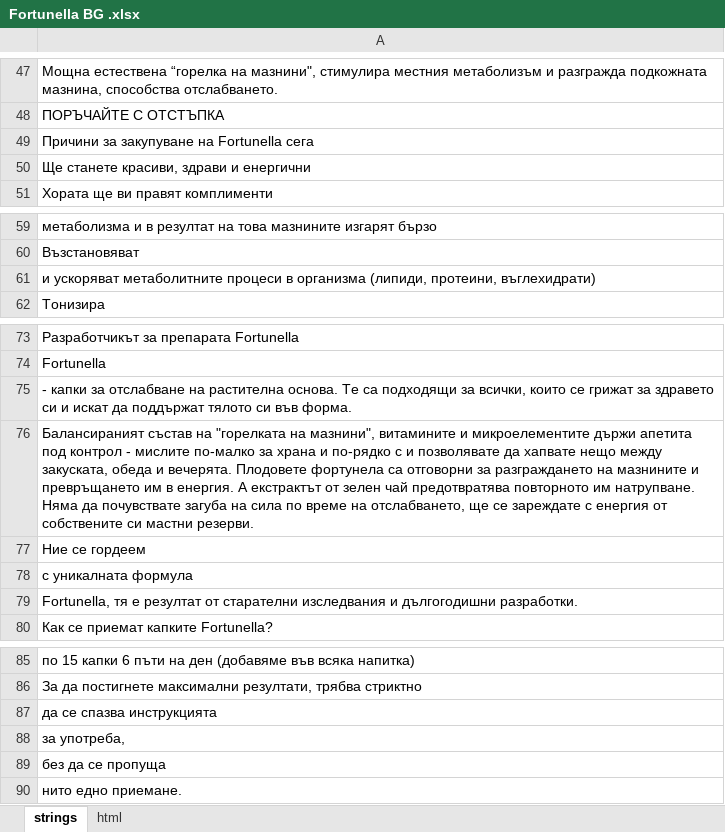
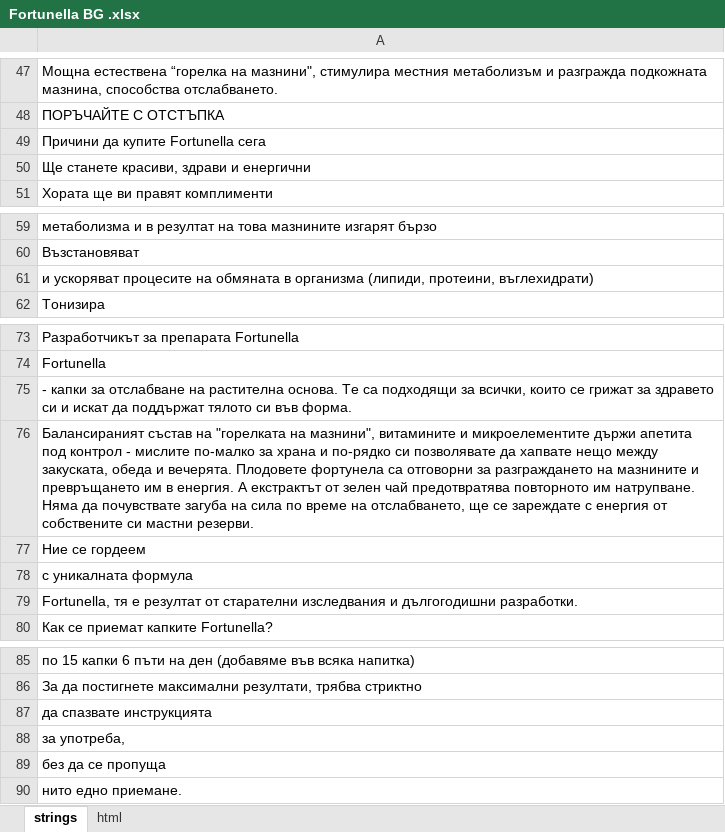
Before and after one commit to DanzigWebb/lands, an Excel workbook: fortunella/bg/Fortunella BG .xlsx, sheet strings, drawn as a sheet; only a part is shown, gaps mark what is left out; values as stored, in another font and other column widths than the file's, no borders; charts and pictures not drawn; the diff names each change by its address in the sheet, - before the commit and + after, or states it on an @@ line.

```diff
--- a/fortunella/bg/Fortunella BG .xlsx (sheet strings)
+++ b/fortunella/bg/Fortunella BG .xlsx (sheet strings)
-A49: Причини за закупуване на Fortunella сега
+A49: Причини да купите Fortunella сега
-A61: и ускоряват метаболитните процеси в организма…
+A61: и ускоряват процесите на обмяната в организма…
-A76: …и по-рядко с и позволявате да…
+A76: …и по-рядко си позволявате да…
-A87: да се спазва инструкцията
+A87: да спазвате инструкцията
```
Also changed, not shown: fortunella/it/Fortunella IT .xlsx, 2 other files.
